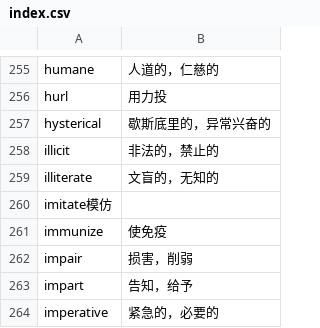
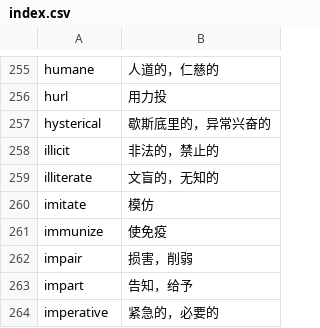
Before and after one commit to zhmhbest/DailyEnglish, a CSV file: src/assets/vocabulary/index.csv, drawn as a sheet; only a part is shown, gaps mark what is left out.

```diff
--- a/src/assets/vocabulary/index.csv
+++ b/src/assets/vocabulary/index.csv
@@ -259,3 +259,3 @@ illicit,非法的，禁止的
 illiterate,文盲的，无知的
-imitate模仿,
+imitate,模仿
 immunize,使免疫
```
Also changed, not shown: 2 other files.
